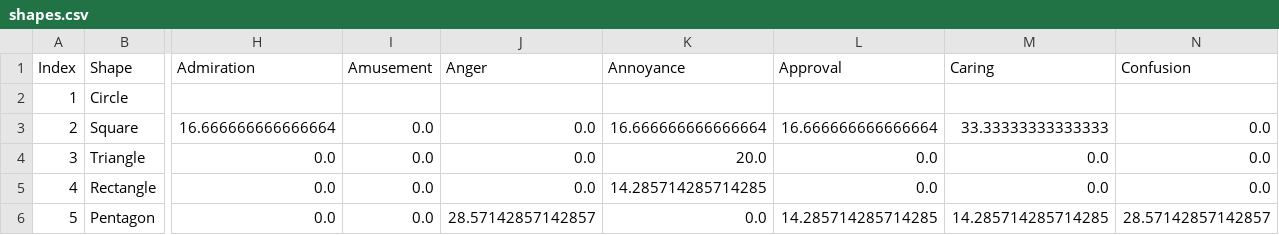
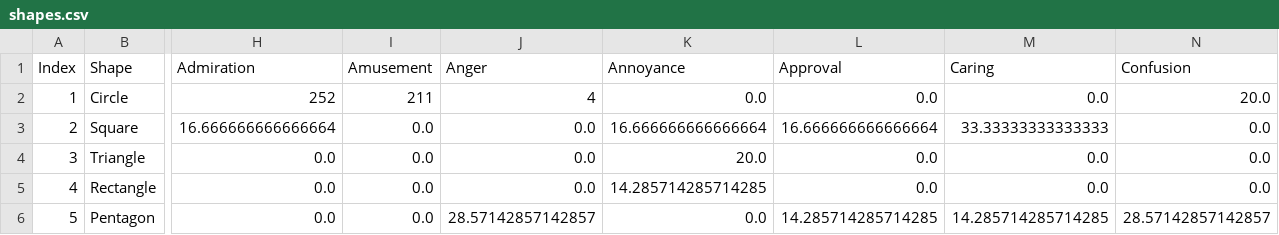
Before and after one commit to Kejnain/Semiotics_Thesis, a CSV file: data/shapes.csv, drawn as a sheet; only a part is shown, gaps mark what is left out; the diff covers the shown part only; the diff names each change by its address in the sheet, - before the commit and + after, or states it on an @@ line.

```diff
--- a/data/shapes.csv
+++ b/data/shapes.csv
-H2 (Admiration): (empty)
+H2 (Admiration): 252
-I2 (Amusement): (empty)
+I2 (Amusement): 211
-J2 (Anger): (empty)
+J2 (Anger): 4
-K2 (Annoyance): (empty)
+K2 (Annoyance): 0.0
-L2 (Approval): (empty)
+L2 (Approval): 0.0
-M2 (Caring): (empty)
+M2 (Caring): 0.0
-N2 (Confusion): (empty)
+N2 (Confusion): 20.0
```
Also changed, not shown: 24 edited cells elsewhere in this file, 14 other files.
